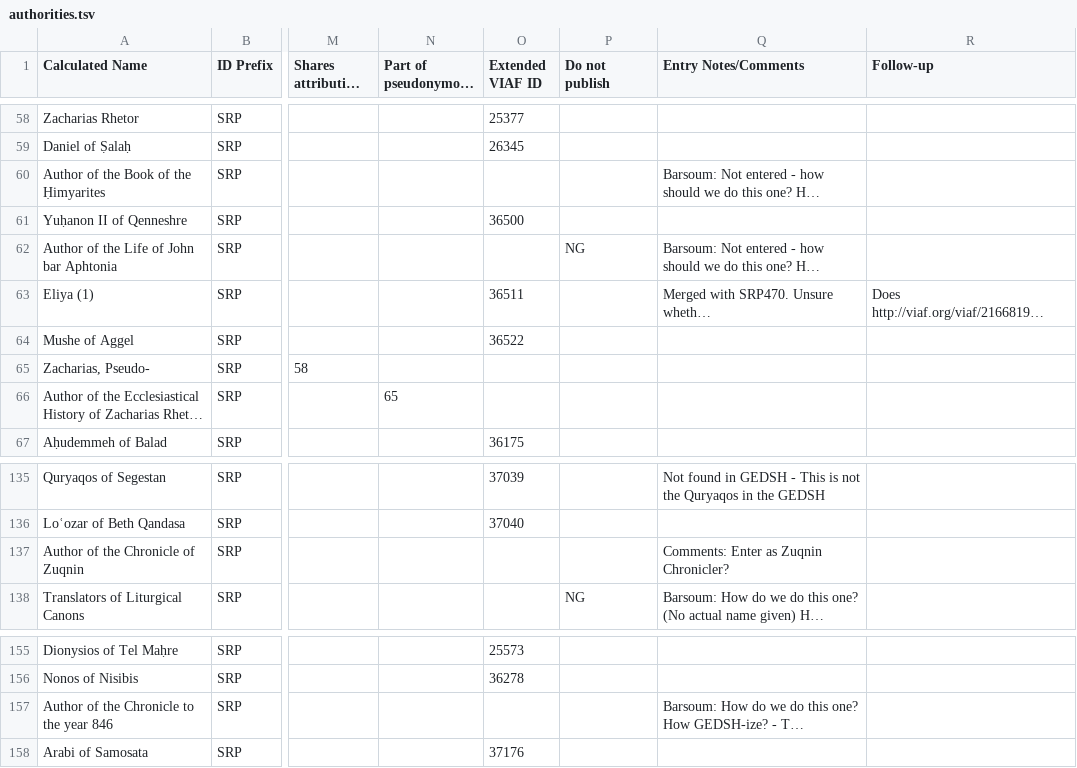
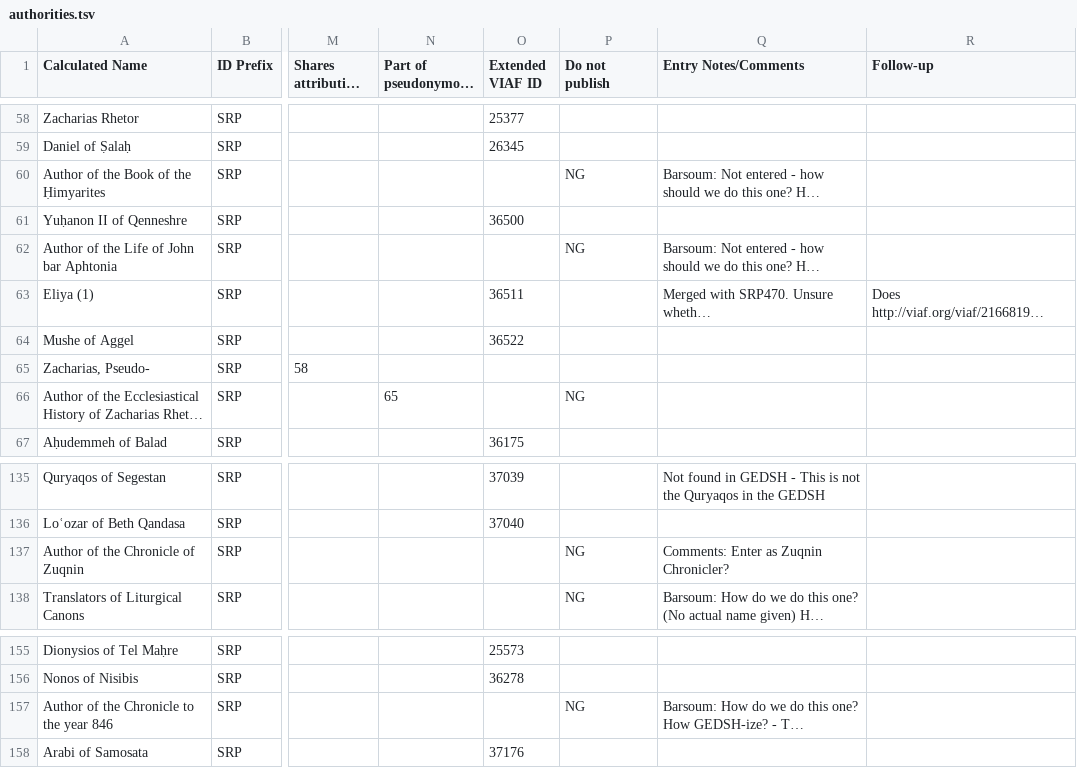
Before and after one commit to srophe/persons, a TSV file: tsv/authorities.tsv, drawn as a sheet; only a part is shown, gaps mark what is left out; long unchanged cells end in …; the diff names each change by its address in the sheet, - before the commit and + after, or states it on an @@ line.

```diff
--- a/tsv/authorities.tsv
+++ b/tsv/authorities.tsv
-P60 (Do not publish): (empty)
+P60 (Do not publish): NG
-P66 (Do not publish): (empty)
+P66 (Do not publish): NG
-P137 (Do not publish): (empty)
+P137 (Do not publish): NG
-P157 (Do not publish): (empty)
+P157 (Do not publish): NG
```
Also changed, not shown: 9 other files.
